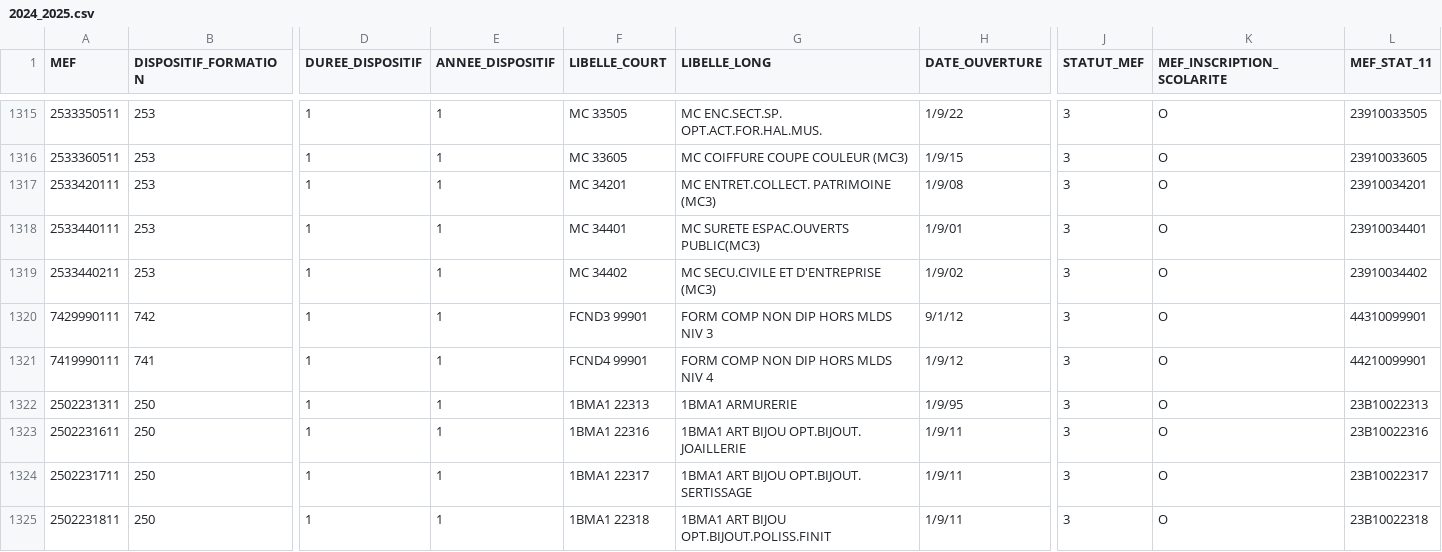
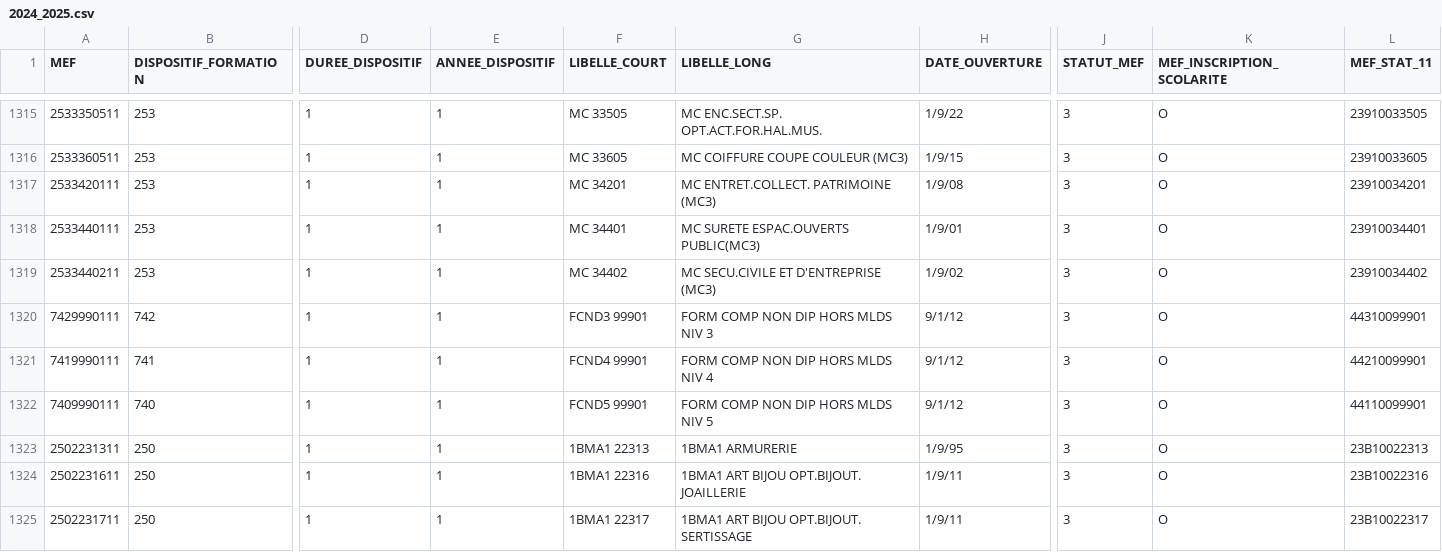
Before and after one commit to betagouv/aplypro, a CSV file: data/mefs/2024_2025.csv, drawn as a sheet; only a part is shown, gaps mark what is left out; the shorter side is filled out with more unchanged rows; rows hold the shown columns only; the diff names each change by its address in the sheet, - before the commit and + after, or states it on an @@ line.

```diff
--- a/data/mefs/2024_2025.csv
+++ b/data/mefs/2024_2025.csv
-H1321 (DATE_OUVERTURE): 1/9/12
+H1321 (DATE_OUVERTURE): 9/1/12
+row 1322: 7409990111 | 740 | 1 | 1 | FCND5 99901 | FORM COMP NON DIP HORS MLDS NIV 5 | 9/1/12 | 3 | O | 44110099901
```
Also changed, not shown: 4 other files.
